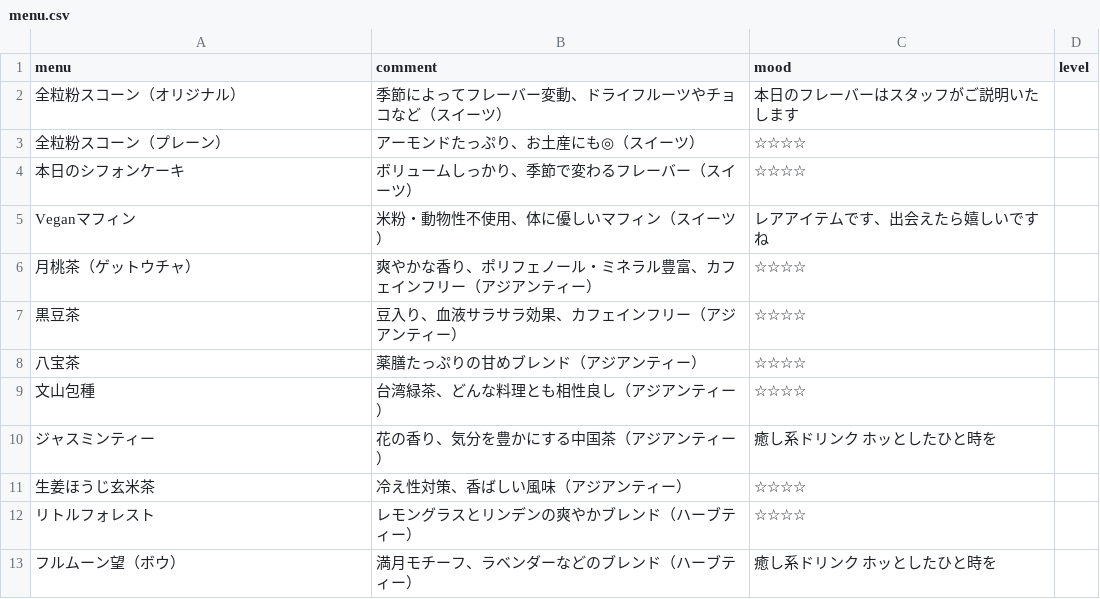
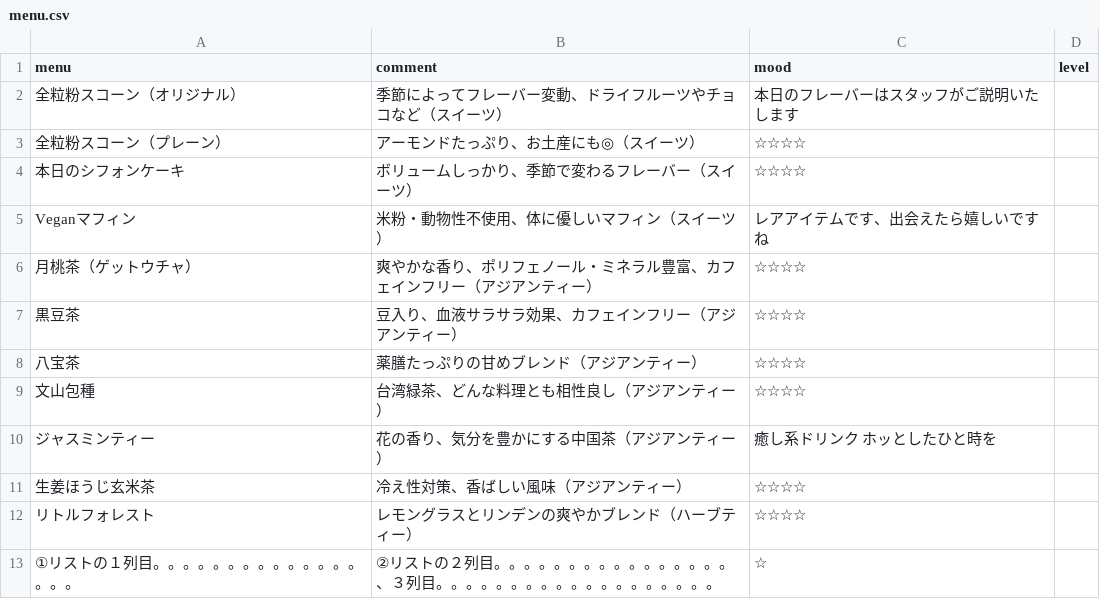
Before and after one commit to AA-ishi/cafe-gacha, a CSV file: menu.csv, drawn as a sheet.

Commit message:
Update menu.csv

```diff
--- a/menu.csv
+++ b/menu.csv
@@ -12,2 +12,2 @@ Veganマフィン,米粉・動物性不使用、体に優しいマフィン（
 リトルフォレスト,レモングラスとリンデンの爽やかブレンド（ハーブティー）,☆☆☆☆,
-フルムーン望（ボウ）,満月モチーフ、ラベンダーなどのブレンド（ハーブティー）,癒し系ドリンク　ホッとしたひと時を,
+①リストの１列目。。。。。。。。。。。。。。。。。,②リストの２列目。。。。。。。。。。。。。。。。、３列目。。。。。。。。。。。。。。。。。。。,☆,
```
